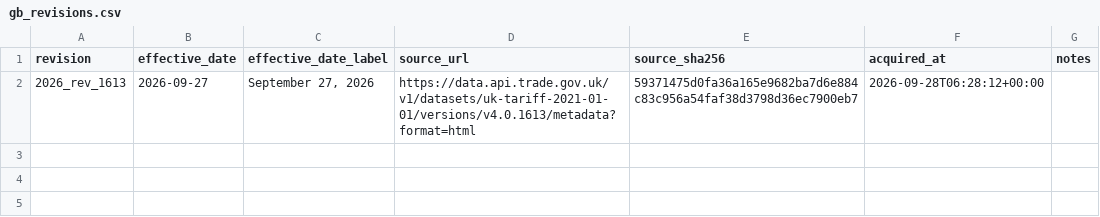
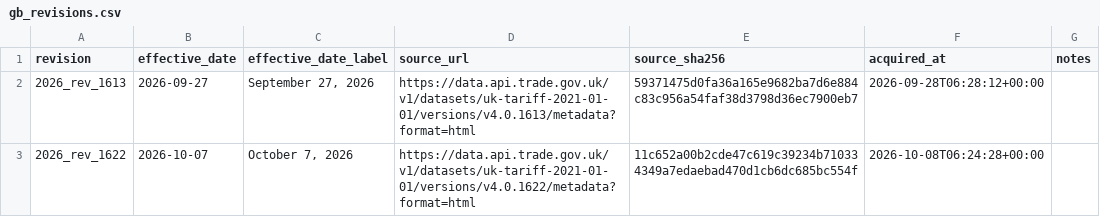
Before and after one commit to SAIL-Engineering/tariff-rate-tracker, a CSV file: config/jurisdictions/gb_revisions.csv, drawn as a sheet; the diff names each change by its address in the sheet, - before the commit and + after, or states it on an @@ line.

```diff
--- a/config/jurisdictions/gb_revisions.csv
+++ b/config/jurisdictions/gb_revisions.csv
+row 3: 2026_rev_1622 | 2026-10-07 | October 7, 2026 | https://data.api.trade.gov.uk/v1/datasets/uk-tariff-2021-01-01/versions/v4.0.1622/metadata?format=html | 11c652a00b2cde47c619c39234b710334349a7edaebad470d1cb6dc685bc554f | 2026-10-08T06:24:28+00:00
```
Also changed, not shown: 2 other files.
